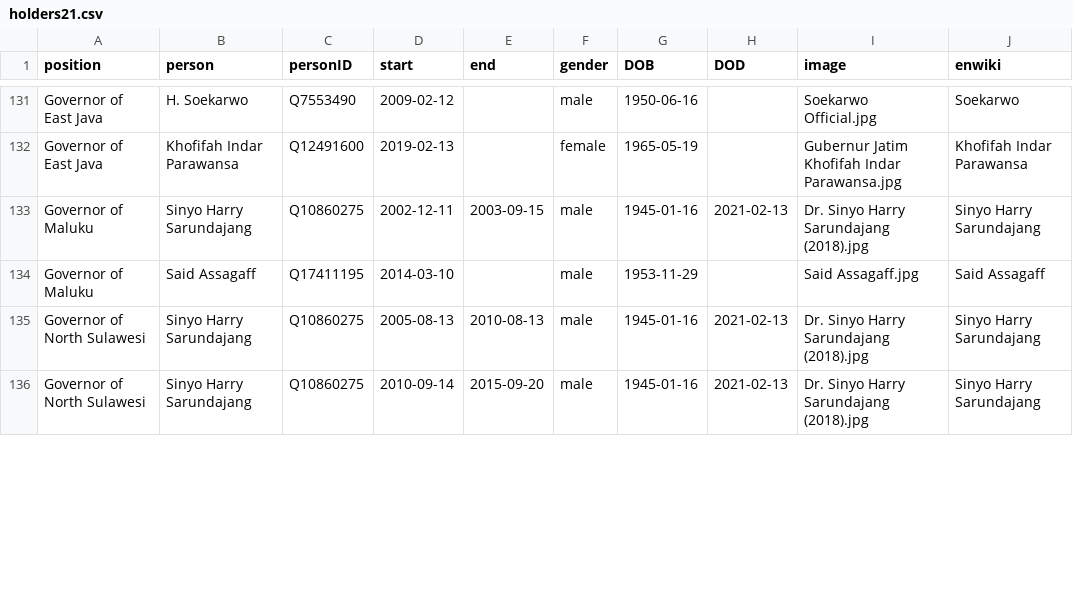
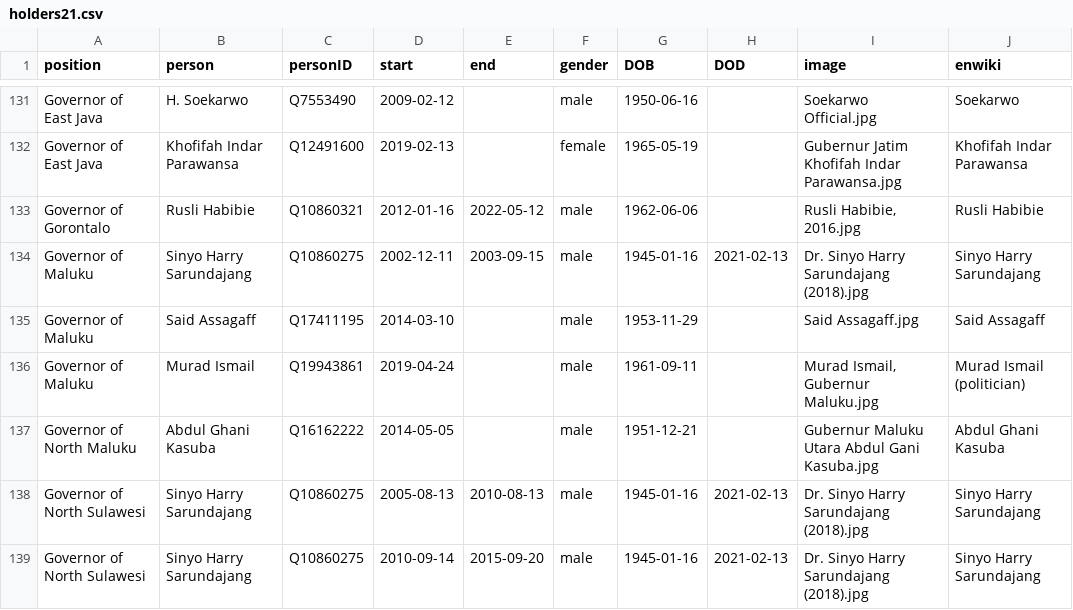
Before and after one commit to every-politician-scrapers/indonesia-ministers, a CSV file: html/holders21.csv, drawn as a sheet; only a part is shown, gaps mark what is left out; the diff covers the shown part only; the diff names each change by its address in the sheet, - before the commit and + after, or states it on an @@ line.

```diff
--- a/html/holders21.csv
+++ b/html/holders21.csv
+row 133: Governor of Gorontalo | Rusli Habibie | Q10860321 | 2012-01-16 | 2022-05-12 | male | 1962-06-06 |  | Rusli Habibie, 2016.jpg | Rusli Habibie
+row 136: Governor of Maluku | Murad Ismail | Q19943861 | 2019-04-24 |  | male | 1961-09-11 |  | Murad Ismail, Gubernur Maluku.jpg | Murad Ismail (politician)
+row 137: Governor of North Maluku | Abdul Ghani Kasuba | Q16162222 | 2014-05-05 |  | male | 1951-12-21 |  | Gubernur Maluku Utara Abdul Gani Kasuba.jpg | Abdul Ghani Kasuba
```
Also changed, not shown: 6 added rows and 4 edited cells elsewhere in this file, html/family.csv.
